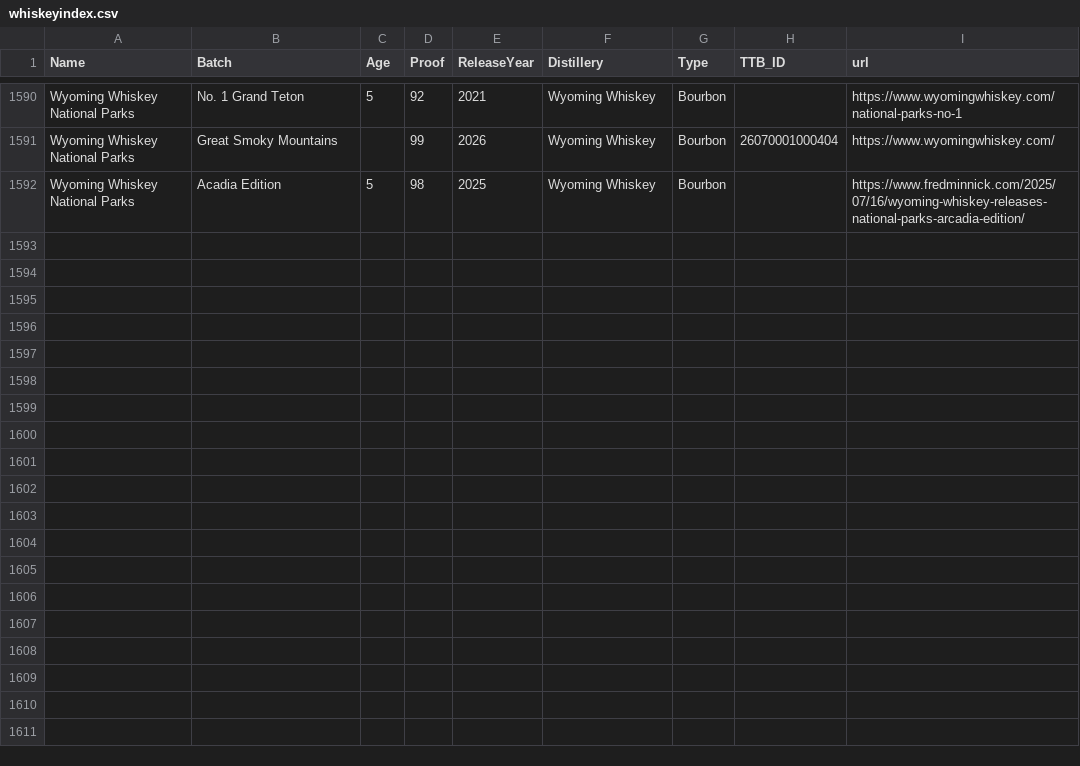
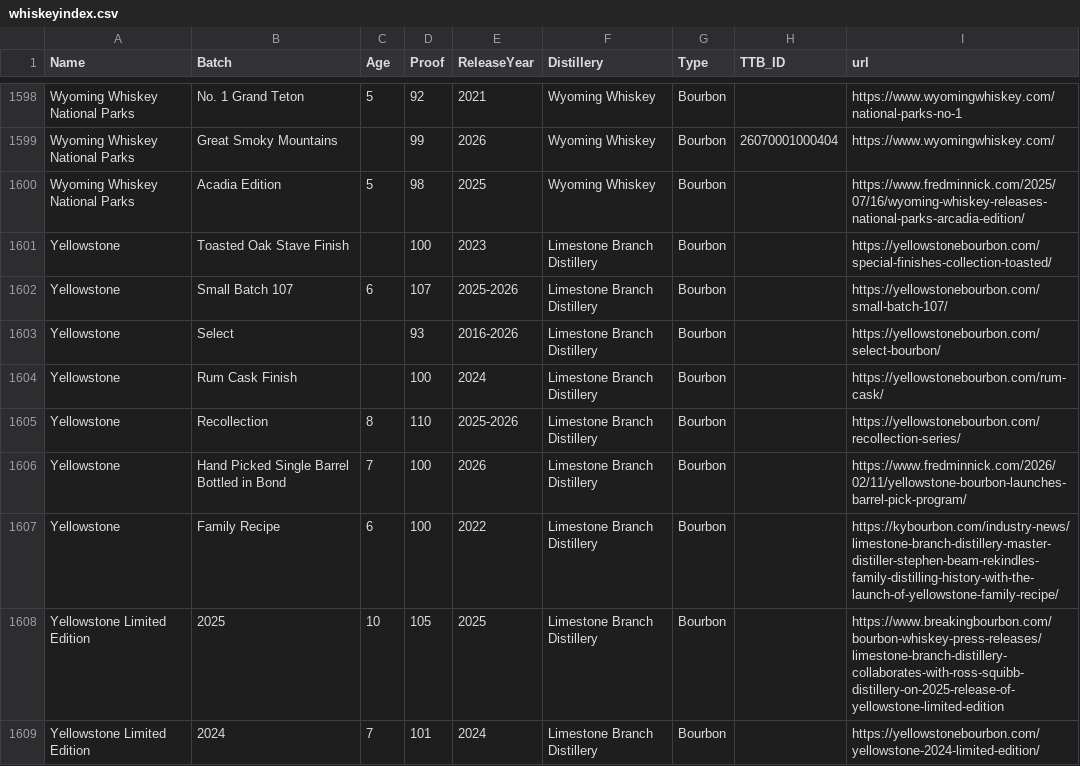
Before and after one commit to weshaggard/whiskeyproofs, a CSV file: _data/whiskeyindex.csv, drawn as a sheet; only a part is shown, gaps mark what is left out; the diff covers the shown part only.

```diff
--- a/_data/whiskeyindex.csv
+++ b/_data/whiskeyindex.csv
@@ -1592 +1600,10 @@ Wyoming Whiskey National Parks,Great Smoky Mountains,,99,2026,Wyoming Whiskey,Bo
 Wyoming Whiskey National Parks,Acadia Edition,5,98,2025,Wyoming Whiskey,Bourbon,,https://www.fredminnick.com/2025/07/16/wyoming-whiskey-releases-national-parks-arcadia-edition/
+Yellowstone,Toasted Oak Stave Finish,,100,2023,Limestone Branch Distillery,Bourbon,,https://yellowstonebourbon.com/special-finishes-collection-toasted/
+Yellowstone,Small Batch 107,6,107,2025-2026,Limestone Branch Distillery,Bourbon,,https://yellowstonebourbon.com/small-batch-107/
+Yellowstone,Select,,93,2016-2026,Limestone Branch Distillery,Bourbon,,https://yellowstonebourbon.com/select-bourbon/
+Yellowstone,Rum Cask Finish,,100,2024,Limestone Branch Distillery,Bourbon,,https://yellowstonebourbon.com/rum-cask/
+Yellowstone,Recollection,8,110,2025-2026,Limestone Branch Distillery,Bourbon,,https://yellowstonebourbon.com/recollection-series/
+Yellowstone,Hand Picked Single Barrel Bottled in Bond,7,100,2026,Limestone Branch Distillery,Bourbon,,https://www.fredminnick.com/2026/02/11/yellowstone-bourbon-launches-barrel-pick-program/
+Yellowstone,Family Recipe,6,100,2022,Limestone Branch Distillery,Bourbon,,https://kybourbon.com/industry-news/limestone-branch-distillery-master-distiller-stephen-beam-rekindles-family-distilling-history-with-the-launch-of-yellowstone-family-recipe/
+Yellowstone Limited Edition,2025,10,105,2025,Limestone Branch Distillery,Bourbon,,https://www.breakingbourbon.com/bourbon-whiskey-press-releases/limestone-branch-distillery-collaborates-with-ross-squibb-distillery-on-2025-release-of-yellowstone-limited-edition
+Yellowstone Limited Edition,2024,7,101,2024,Limestone Branch Distillery,Bourbon,,https://yellowstonebourbon.com/yellowstone-2024-limited-edition/
```
Also changed, not shown: 17 added rows elsewhere in this file.
